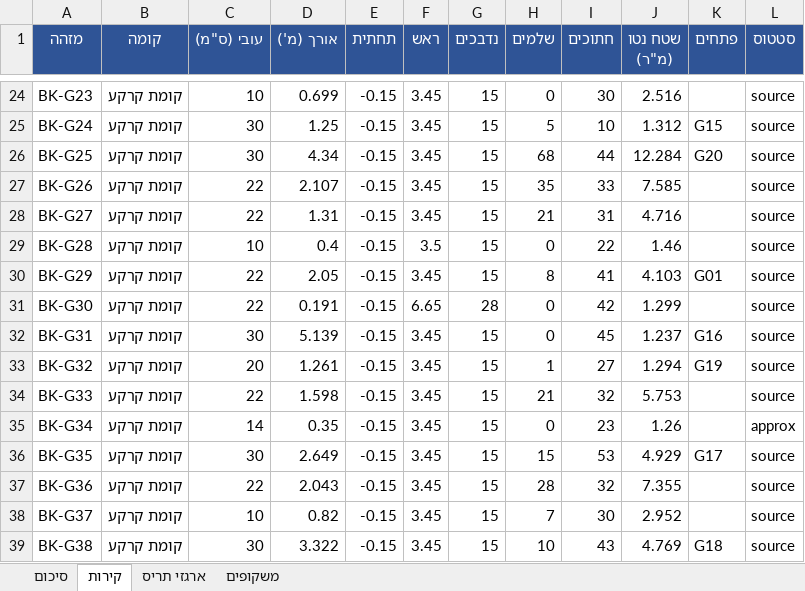
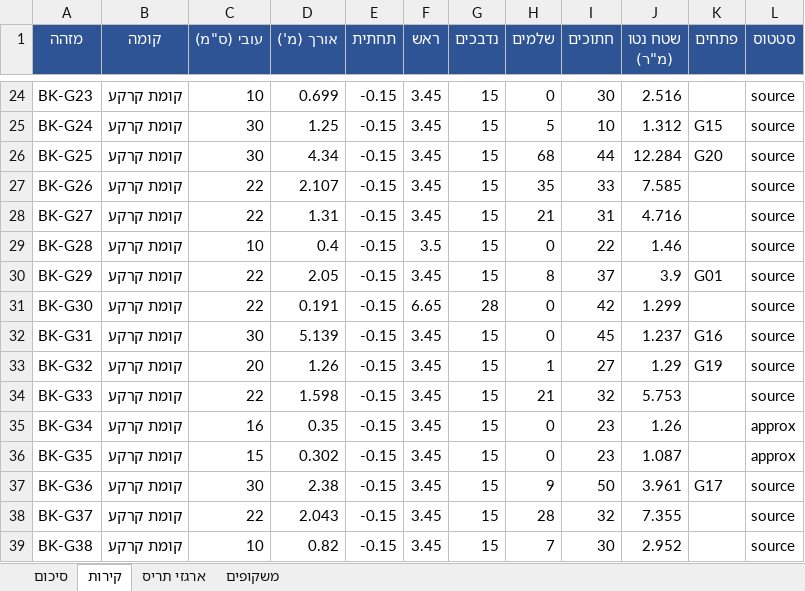
Before and after one commit to 123avihai-collab/House-3d, an Excel workbook: docs/quantities/blocks-quantities.xlsx, sheet קירות, drawn as a sheet; only a part is shown, gaps mark what is left out; values as stored, in another font and other column widths than the file's, no borders; the diff covers the shown part only; the diff names each change by its address in the sheet, - before the commit and + after, or states it on an @@ line.

```diff
--- a/docs/quantities/blocks-quantities.xlsx (sheet קירות)
+++ b/docs/quantities/blocks-quantities.xlsx (sheet קירות)
-I30 (חתוכים): 41
+I30 (חתוכים): 37
-J30 (שטח נטו (מ"ר)): 4.103
+J30 (שטח נטו (מ"ר)): 3.9
-D33 (אורך (מ')): 1.261
+D33 (אורך (מ')): 1.26
-J33 (שטח נטו (מ"ר)): 1.294
+J33 (שטח נטו (מ"ר)): 1.29
-C35 (עובי (ס"מ)): 14
+C35 (עובי (ס"מ)): 16
-C36 (עובי (ס"מ)): 30
+C36 (עובי (ס"מ)): 15
-D36 (אורך (מ')): 2.649
+D36 (אורך (מ')): 0.302
-H36 (שלמים): 15
+H36 (שלמים): 0
-I36 (חתוכים): 53
+I36 (חתוכים): 23
-J36 (שטח נטו (מ"ר)): 4.929
+J36 (שטח נטו (מ"ר)): 1.087
-K36 (פתחים): G17
+K36 (פתחים): (empty)
-L36 (סטטוס): source
+L36 (סטטוס): approx
-C37 (עובי (ס"מ)): 22
+C37 (עובי (ס"מ)): 30
-D37 (אורך (מ')): 2.043
+D37 (אורך (מ')): 2.38
-H37 (שלמים): 28
+H37 (שלמים): 9
-I37 (חתוכים): 32
+I37 (חתוכים): 50
-J37 (שטח נטו (מ"ר)): 7.355
+J37 (שטח נטו (מ"ר)): 3.961
-K37 (פתחים): (empty)
+K37 (פתחים): G17
-C38 (עובי (ס"מ)): 10
+C38 (עובי (ס"מ)): 22
-D38 (אורך (מ')): 0.82
+D38 (אורך (מ')): 2.043
-H38 (שלמים): 7
+H38 (שלמים): 28
-I38 (חתוכים): 30
+I38 (חתוכים): 32
-J38 (שטח נטו (מ"ר)): 2.952
+J38 (שטח נטו (מ"ר)): 7.355
-C39 (עובי (ס"מ)): 30
+C39 (עובי (ס"מ)): 10
-D39 (אורך (מ')): 3.322
+D39 (אורך (מ')): 0.82
-H39 (שלמים): 10
+H39 (שלמים): 7
-I39 (חתוכים): 43
+I39 (חתוכים): 30
-J39 (שטח נטו (מ"ר)): 4.769
+J39 (שטח נטו (מ"ר)): 2.952
-K39 (פתחים): G18
+K39 (פתחים): (empty)
```
Also changed, not shown: 2 added rows, 1 removed row and 204 edited cells elsewhere in this sheet, sheet סיכום, sheet משקופים, sheet ארגזי תריס, 11 other files.
